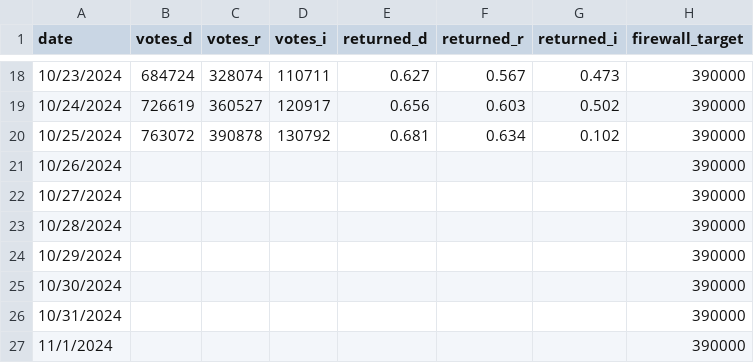
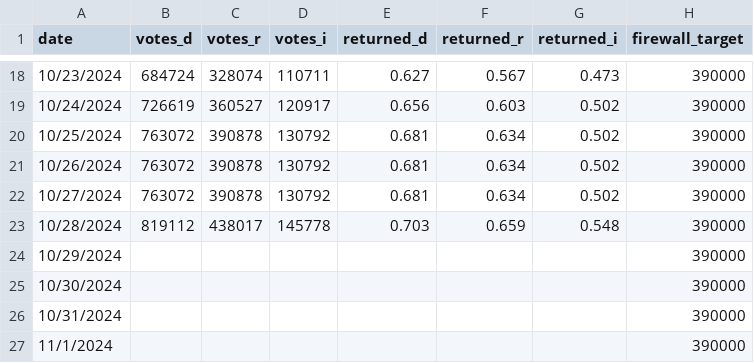
Before and after one commit to jwestreich/pa_early_vote, a CSV file: data.csv, drawn as a sheet; only a part is shown, gaps mark what is left out.

Commit message:
data update 10/28

```diff
--- a/data.csv
+++ b/data.csv
@@ -19,6 +19,6 @@ date,votes_d,votes_r,votes_i,returned_d,returned_r,returned_i,firewall_target
 10/24/2024,726619,360527,120917,0.656,0.603,0.502,390000
-10/25/2024,763072,390878,130792,0.681,0.634,0.102,390000
-10/26/2024,,,,,,,390000
-10/27/2024,,,,,,,390000
-10/28/2024,,,,,,,390000
+10/25/2024,763072,390878,130792,0.681,0.634,0.502,390000
+10/26/2024,763072,390878,130792,0.681,0.634,0.502,390000
+10/27/2024,763072,390878,130792,0.681,0.634,0.502,390000
+10/28/2024,819112,438017,145778,0.703,0.659,0.548,390000
 10/29/2024,,,,,,,390000
```
